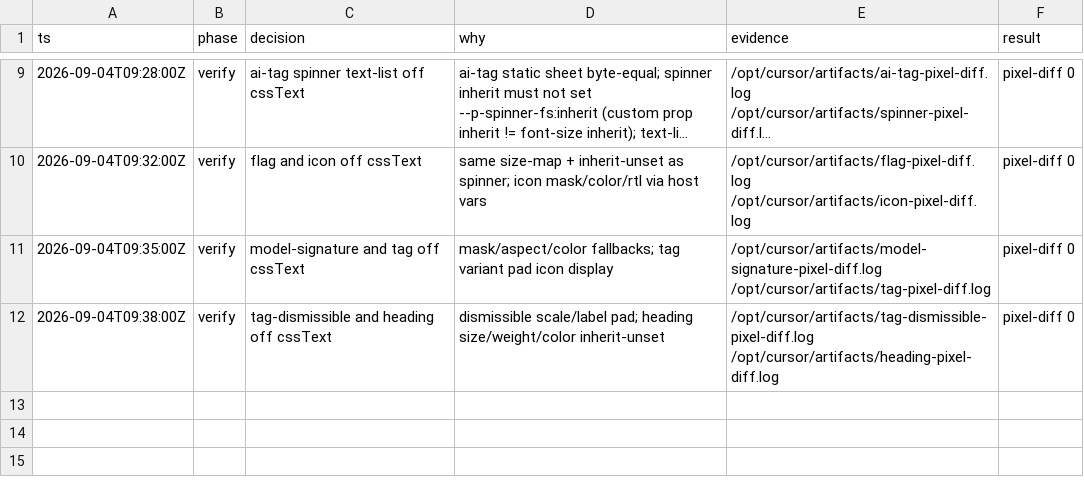
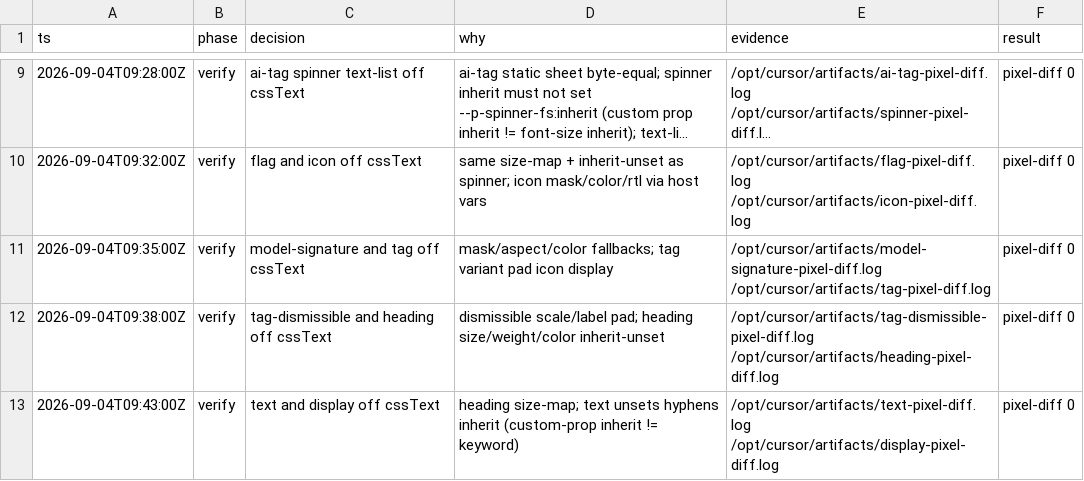
Before and after one commit to kroofy/porsche-design-system, a TSV file: .audit/mitosis-css-idiom/decisions.tsv, drawn as a sheet; only a part is shown, gaps mark what is left out; long unchanged cells end in ….

```diff
--- a/.audit/mitosis-css-idiom/decisions.tsv
+++ b/.audit/mitosis-css-idiom/decisions.tsv
@@ -12 +12,2 @@ ts	phase	decision	why	evidence	result
 2026-09-04T09:38:00Z	verify	tag-dismissible and heading off cssText	dismissible scale/label pad; heading size/weight/color inherit-unset	/opt/cursor/artifacts/tag-dismissible-pixel-diff.log /opt/cursor/artifacts/heading-pixel-diff.log	pixel-diff 0
+2026-09-04T09:43:00Z	verify	text and display off cssText	heading size-map; text unsets hyphens inherit (custom-prop inherit != keyword)	/opt/cursor/artifacts/text-pixel-diff.log /opt/cursor/artifacts/display-pixel-diff.log	pixel-diff 0
```
